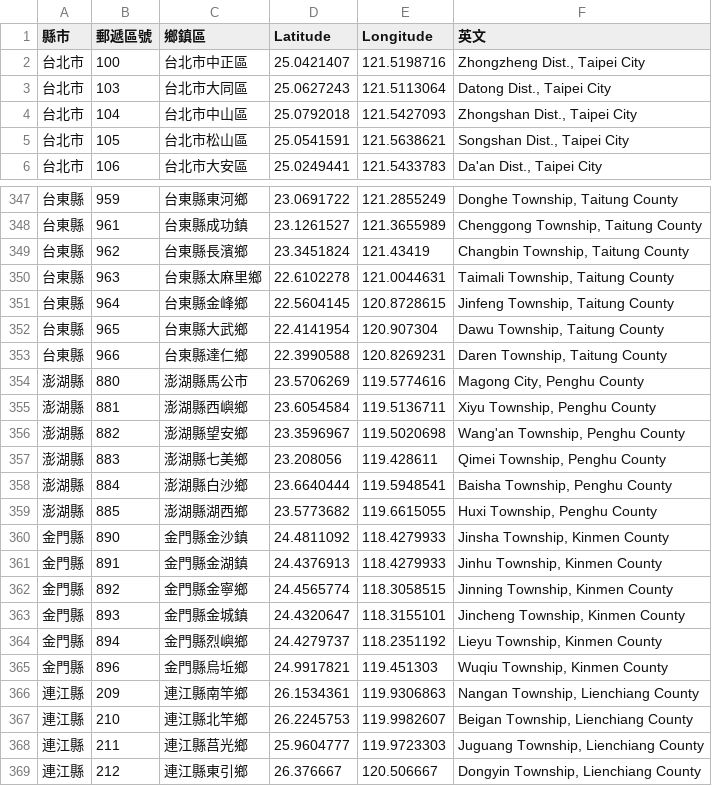
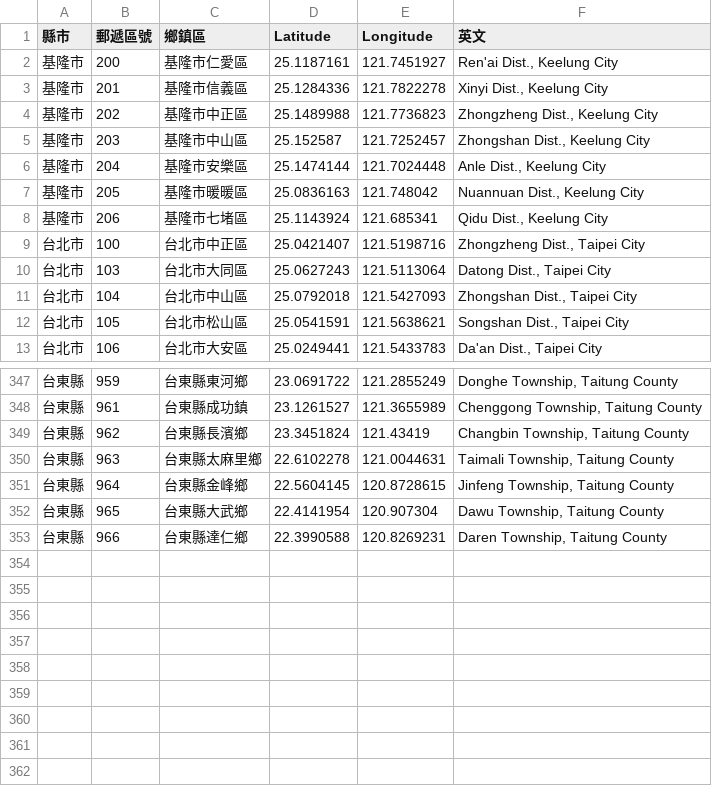
Before and after one commit to KoLichung/tourBusDjangoNew, a CSV file: TourBusProject/tourBusCore/county.csv, drawn as a sheet; only a part is shown, gaps mark what is left out; the diff covers the shown part only.

```diff
--- a/TourBusProject/tourBusCore/county.csv
+++ b/TourBusProject/tourBusCore/county.csv
@@ -1,2 +1,9 @@
 縣市,郵遞區號,鄉鎮區,Latitude,Longitude,英文
+基隆市,200,基隆市仁愛區,25.1187161,121.7451927,"Ren'ai Dist., Keelung City"
+基隆市,201,基隆市信義區,25.1284336,121.7822278,"Xinyi Dist., Keelung City"
+基隆市,202,基隆市中正區,25.1489988,121.7736823,"Zhongzheng Dist., Keelung City"
+基隆市,203,基隆市中山區,25.152587,121.7252457,"Zhongshan Dist., Keelung City"
+基隆市,204,基隆市安樂區,25.1474144,121.7024448,"Anle Dist., Keelung City"
+基隆市,205,基隆市暖暖區,25.0836163,121.748042,"Nuannuan Dist., Keelung City"
+基隆市,206,基隆市七堵區,25.1143924,121.685341,"Qidu Dist., Keelung City"
 台北市,100,台北市中正區,25.0421407,121.5198716,"Zhongzheng Dist., Taipei City"
@@ -353,17 +353 @@
 台東縣,966,台東縣達仁鄉,22.3990588,120.8269231,"Daren Township, Taitung County"
-澎湖縣,880,澎湖縣馬公市,23.5706269,119.5774616,"Magong City, Penghu County"
-澎湖縣,881,澎湖縣西嶼鄉,23.6054584,119.5136711,"Xiyu Township, Penghu County"
-澎湖縣,882,澎湖縣望安鄉,23.3596967,119.5020698,"Wang'an Township, Penghu County"
-澎湖縣,883,澎湖縣七美鄉,23.208056,119.428611,"Qimei Township, Penghu County"
-澎湖縣,884,澎湖縣白沙鄉,23.6640444,119.5948541,"Baisha Township, Penghu County"
-澎湖縣,885,澎湖縣湖西鄉,23.5773682,119.6615055,"Huxi Township, Penghu County"
-金門縣,890,金門縣金沙鎮,24.4811092,118.4279933,"Jinsha Township, Kinmen County"
-金門縣,891,金門縣金湖鎮,24.4376913,118.4279933,"Jinhu Township, Kinmen County"
-金門縣,892,金門縣金寧鄉,24.4565774,118.3058515,"Jinning Township, Kinmen County"
-金門縣,893,金門縣金城鎮,24.4320647,118.3155101,"Jincheng Township, Kinmen County"
-金門縣,894,金門縣烈嶼鄉,24.4279737,118.2351192,"Lieyu Township, Kinmen County"
-金門縣,896,金門縣烏坵鄉,24.9917821,119.451303,"Wuqiu Township, Kinmen County"
-連江縣,209,連江縣南竿鄉,26.1534361,119.9306863,"Nangan Township, Lienchiang County"
-連江縣,210,連江縣北竿鄉,26.2245753,119.9982607,"Beigan Township, Lienchiang County"
-連江縣,211,連江縣莒光鄉,25.9604777,119.9723303,"Juguang Township, Lienchiang County"
-連江縣,212,連江縣東引鄉,26.376667,120.506667,"Dongyin Township, Lienchiang County"
```
Also changed, not shown: 45 moved rows elsewhere in this file, 4 other files.
